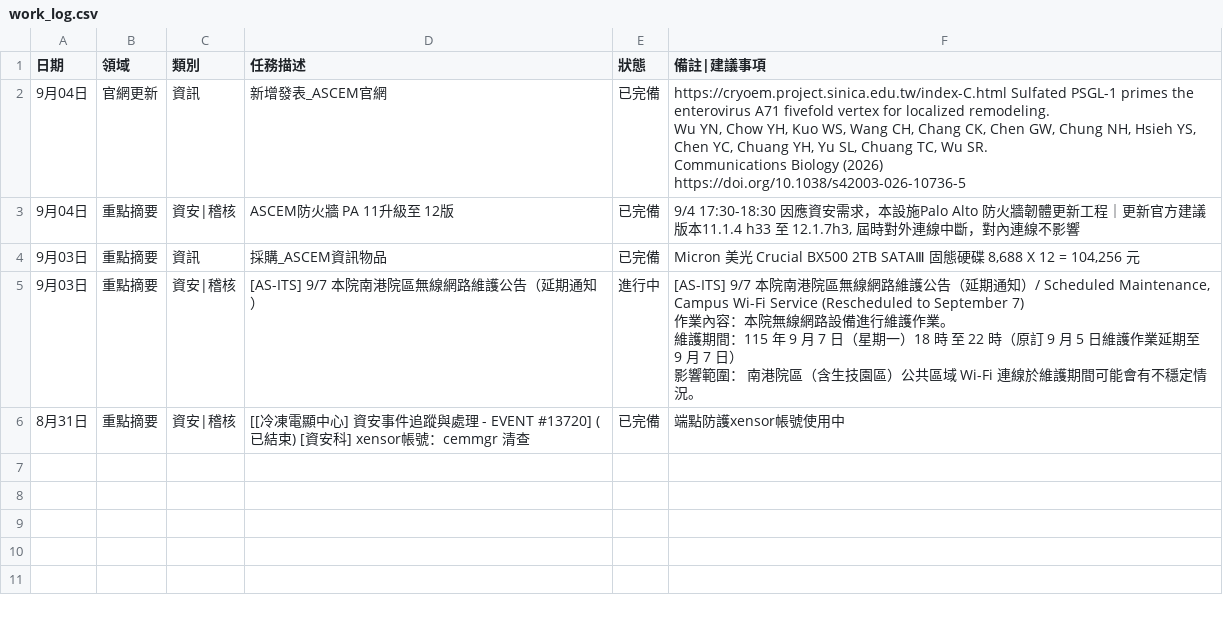
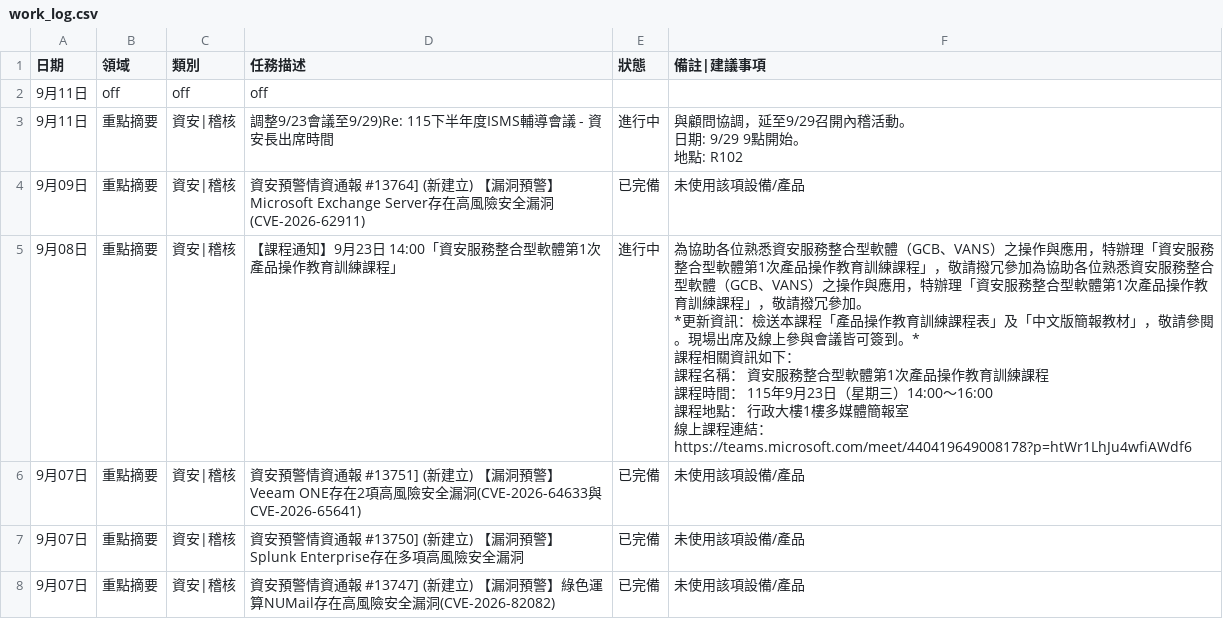
Before and after one commit to meokchen/ASCEM_Weekly_Report, a CSV file: work_log.csv, drawn as a sheet.

```diff
--- a/work_log.csv
+++ b/work_log.csv
@@ -1,12 +1,19 @@
 日期,領域,類別,任務描述,狀態,備註|建議事項
-9月04日,官網更新,資訊,新增發表_ASCEM官網,已完備,"https://cryoem.project.sinica.edu.tw/index-C.html  Sulfated PSGL-1 primes the enterovirus A71 fivefold vertex for localized remodeling.
-Wu YN, Chow YH, Kuo WS, Wang CH, Chang CK, Chen GW, Chung NH, Hsieh YS, Chen YC, Chuang YH, Yu SL, Chuang TC, Wu SR.
-Communications Biology (2026)
-https://doi.org/10.1038/s42003-026-10736-5 "
-9月04日,重點摘要,資安|稽核,ASCEM防火牆 PA 11升級至 12版,已完備,"9/4 17:30-18:30 因應資安需求，本設施Palo Alto 防火牆韌體更新工程｜更新官方建議版本11.1.4 h33 至 12.1.7h3, 屆時對外連線中斷，對內連線不影響"
-9月03日,重點摘要,資訊,採購_ASCEM資訊物品,已完備,"Micron 美光 Crucial BX500 2TB SATAⅢ 固態硬碟  8,688 X 12 = 104,256 元"
-9月03日,重點摘要,資安|稽核,[AS-ITS] 9/7 本院南港院區無線網路維護公告（延期通知）,進行中,"[AS-ITS] 9/7 本院南港院區無線網路維護公告（延期通知）/ Scheduled Maintenance, Campus Wi-Fi Service (Rescheduled to September 7)
-作業內容：本院無線網路設備進行維護作業。
-維護期間：115 年 9 月 7 日（星期一）18 時 至 22 時（原訂 9 月 5 日維護作業延期至 9 月 7 日）
-影響範圍： 南港院區（含生技園區）公共區域 Wi-Fi 連線於維護期間可能會有不穩定情況。"
-8月31日,重點摘要,資安|稽核,[[冷凍電顯中心] 資安事件追蹤與處理 - EVENT #13720] (已結束) [資安科] xensor帳號：cemmgr 清查,已完備,端點防護xensor帳號使用中
+9月11日,off,off,off,,
+9月11日,重點摘要,資安|稽核,調整9/23會議至9/29)Re: 115下半年度ISMS輔導會議 - 資安長出席時間,進行中,"與顧問協調，延至9/29召開內稽活動。
+
+日期: 9/29 9點開始。
+
+地點: R102"
+9月09日,重點摘要,資安|稽核,資安預警情資通報 #13764] (新建立) 【漏洞預警】Microsoft Exchange Server存在高風險安全漏洞(CVE-2026-62911),已完備,未使用該項設備/產品
+9月08日,重點摘要,資安|稽核,【課程通知】9月23日 14:00「資安服務整合型軟體第1次產品操作教育訓練課程」,進行中,"為協助各位熟悉資安服務整合型軟體（GCB、VANS）之操作與應用，特辦理「資安服務整合型軟體第1次產品操作教育訓練課程」，敬請撥冗參加為協助各位熟悉資安服務整合型軟體（GCB、VANS）之操作與應用，特辦理「資安服務整合型軟體第1次產品操作教育訓練課程」，敬請撥冗參加。
+*更新資訊：檢送本課程「產品操作教育訓練課程表」及「中文版簡報教材」，敬請參閱。現場出席及線上參與會議皆可簽到。*
+
+課程相關資訊如下：
+課程名稱： 資安服務整合型軟體第1次產品操作教育訓練課程
+課程時間： 115年9月23日（星期三）14:00～16:00
+課程地點： 行政大樓1樓多媒體簡報室
+線上課程連結： https://teams.microsoft.com/meet/440419649008178?p=htWr1LhJu4wfiAWdf6"
+9月07日,重點摘要,資安|稽核,資安預警情資通報 #13751] (新建立) 【漏洞預警】Veeam ONE存在2項高風險安全漏洞(CVE-2026-64633與CVE-2026-65641),已完備,未使用該項設備/產品
+9月07日,重點摘要,資安|稽核,資安預警情資通報 #13750] (新建立) 【漏洞預警】Splunk Enterprise存在多項高風險安全漏洞,已完備,未使用該項設備/產品
+9月07日,重點摘要,資安|稽核,資安預警情資通報 #13747] (新建立) 【漏洞預警】綠色運算NUMail存在高風險安全漏洞(CVE-2026-82082),已完備,未使用該項設備/產品
```
Also changed, not shown: 2 other files.
